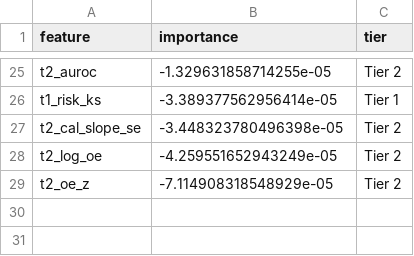
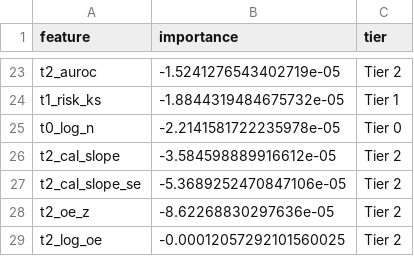
Before and after one commit to rijul-04/Context-Shift, a CSV file: results/meta_importance.csv, drawn as a sheet; only a part is shown, gaps mark what is left out; removed rows and columns are numbered as before the commit, all else as after; the diff covers the shown part only; the diff names each change by its address in the sheet, - before the commit and + after, or states it on an @@ line.

```diff
--- a/results/meta_importance.csv
+++ b/results/meta_importance.csv
-B23 (importance): -1.329631858714255e-05
+B23 (importance): -1.5241276543402719e-05
-B24 (importance): -3.389377562956414e-05
+B24 (importance): -1.8844319484675732e-05
+row 25: t0_log_n | -2.2141581722235978e-05 | Tier 0
+row 26: t2_cal_slope | -3.584598889916612e-05 | Tier 2
-B27 (importance): -3.448323780496398e-05
+B27 (importance): -5.3689252470847106e-05
-row 28: t2_log_oe | -4.259551652943249e-05 | Tier 2
-B28 (importance): -7.114908318548929e-05
+B28 (importance): -8.62268830297636e-05
+row 29: t2_log_oe | -0.00012057292101560025 | Tier 2
```
Also changed, not shown: 16 added rows, 18 removed rows and 5 edited cells elsewhere in this file, results/oracle_simulation.csv, results/primary_test.csv, 11 other files.
